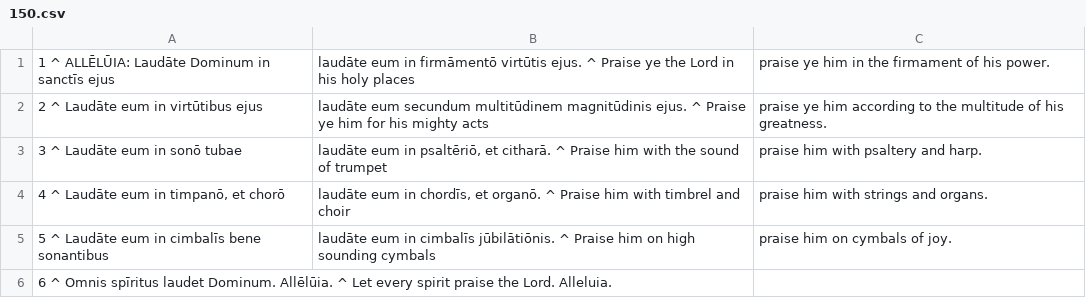
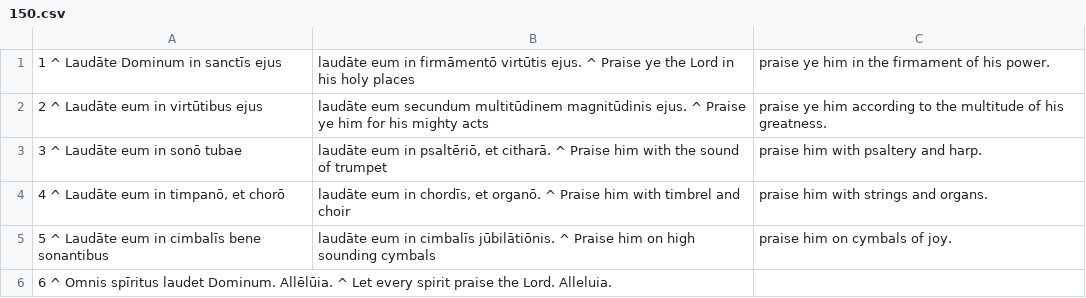
Before and after one commit to DoctrinaLatina/doctrina-latina, a CSV file: vulgata/01-vetus-testamentum/21-psalmi/150.csv, drawn as a sheet.

```diff
--- a/vulgata/01-vetus-testamentum/21-psalmi/150.csv
+++ b/vulgata/01-vetus-testamentum/21-psalmi/150.csv
@@ -1,2 +1,2 @@
-1 ^ ALLĒLŪIA: Laudāte Dominum in sanctīs ejus; laudāte eum in firmāmentō virtūtis ejus. ^ Praise ye the Lord in his holy places; praise ye him in the firmament of his power.
+1 ^ Laudāte Dominum in sanctīs ejus; laudāte eum in firmāmentō virtūtis ejus. ^ Praise ye the Lord in his holy places; praise ye him in the firmament of his power.
 2 ^ Laudāte eum in virtūtibus ejus; laudāte eum secundum multitūdinem magnitūdinis ejus. ^ Praise ye him for his mighty acts; praise ye him according to the multitude of his greatness.
```
Also changed, not shown: vulgata/01-vetus-testamentum/21-psalmi/inscriptiones.csv.
